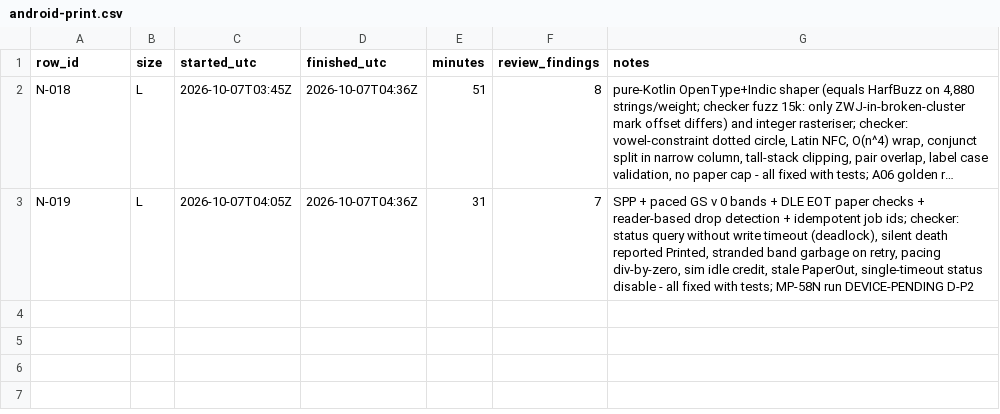
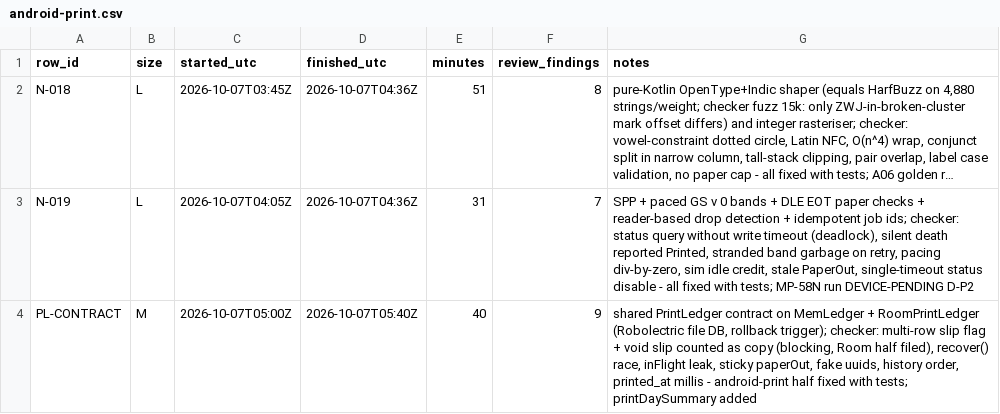
Before and after one commit to asefameerador96-ctrl/Aron-Pro-Max, a CSV file: docs/status/android-print.csv, drawn as a sheet; long unchanged cells end in …; the diff names each change by its address in the sheet, - before the commit and + after, or states it on an @@ line.

```diff
--- a/docs/status/android-print.csv
+++ b/docs/status/android-print.csv
+row 4: PL-CONTRACT | M | 2026-10-07T05:00Z | 2026-10-07T05:40Z | 40 | 9 | shared PrintLedger contract on MemLedger + RoomPrintLedger (Robolectric file DB, rollback trigger); checker: multi-row slip flag + void slip counted as copy (blocking, Room half filed), recover() race, inFlight leak, sticky paperOut, fake uuids, history order, printed_at millis - android-print half fixed with tests; printDaySummary added
```
Also changed, not shown: 4 other files.
